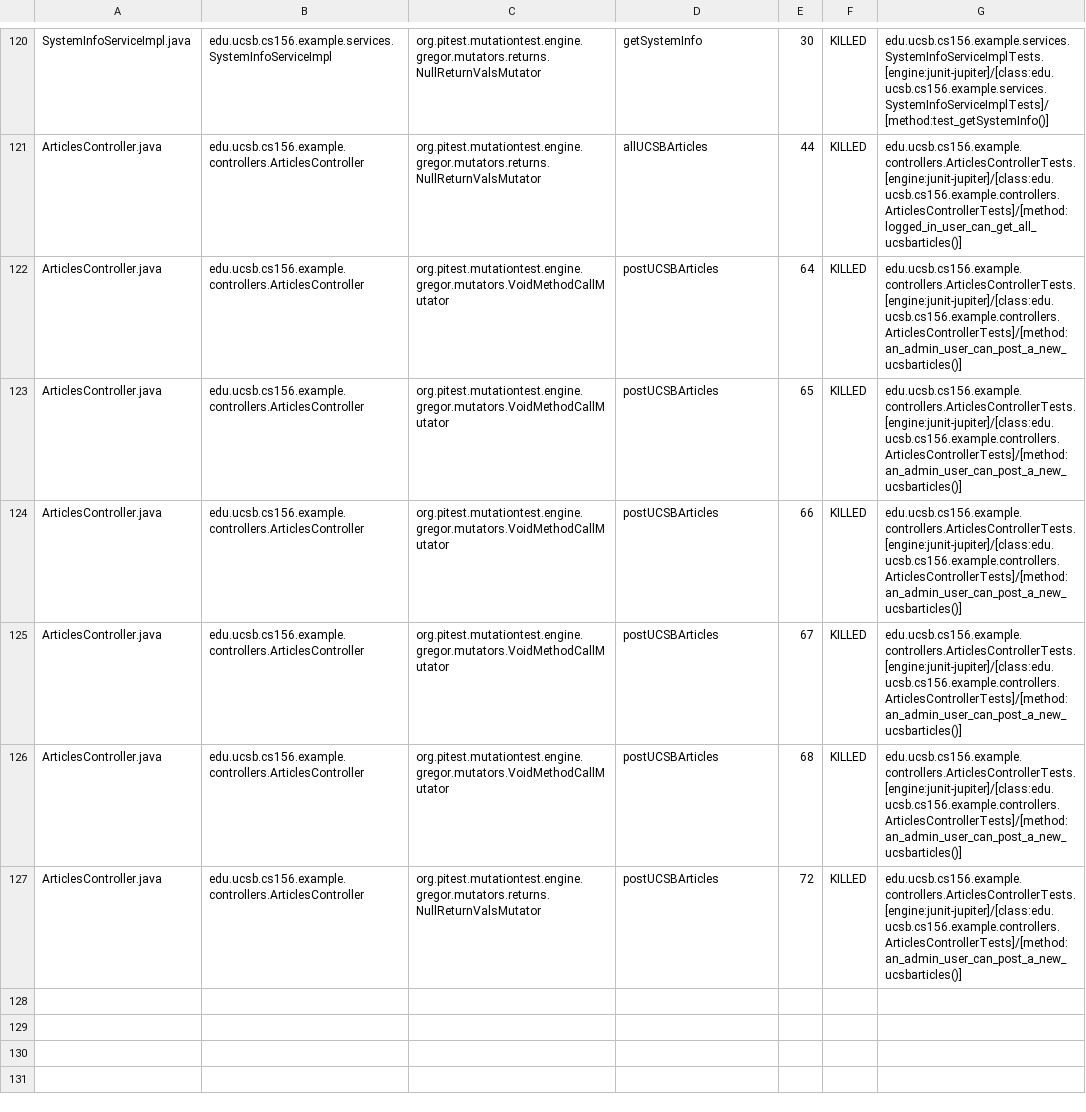
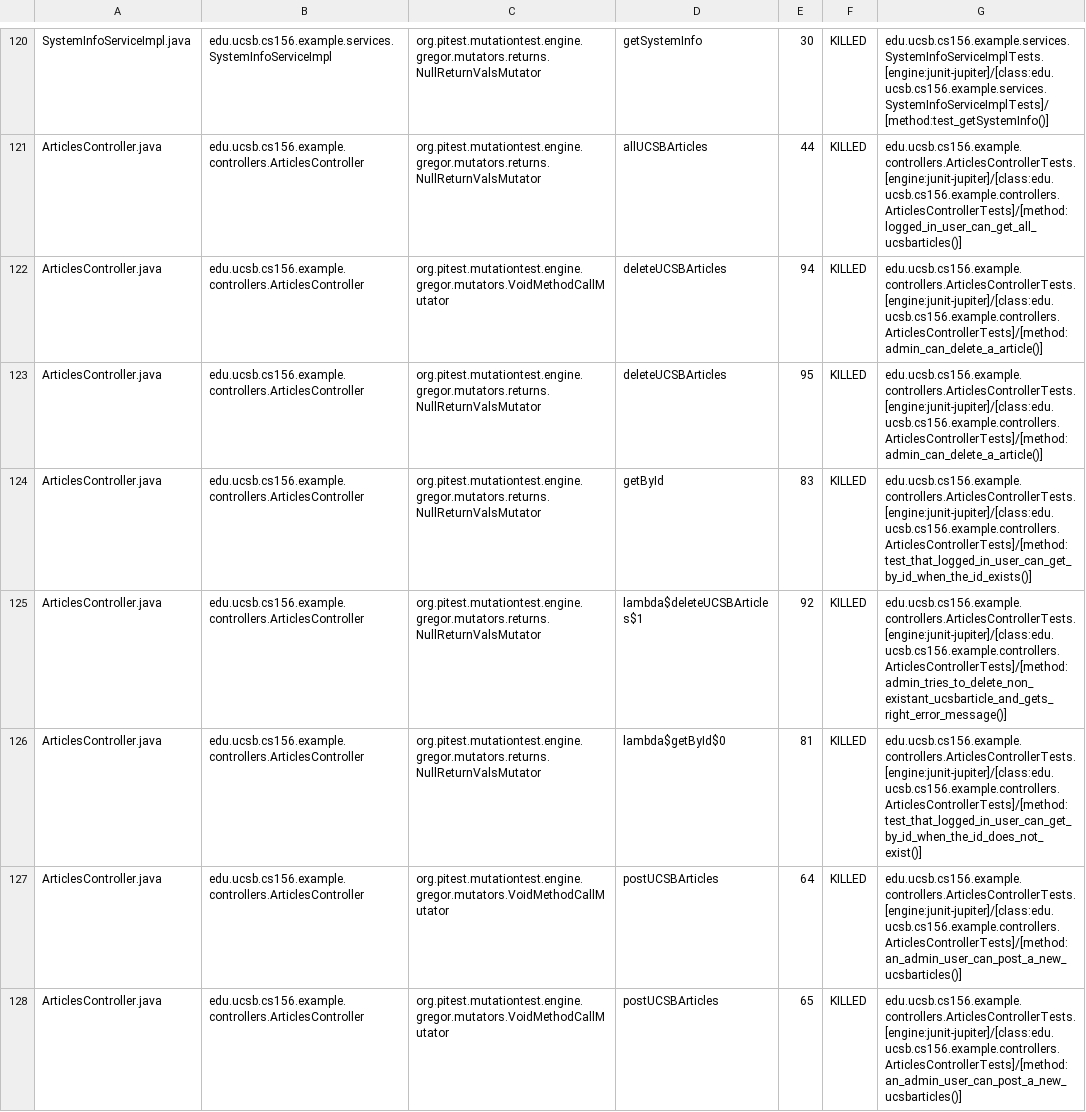
Before and after one commit to ucsb-cs156-w24/team02-w24-6pm-2, a CSV file: pitest/mutations.csv, drawn as a sheet; only a part is shown, gaps mark what is left out; the shorter side is filled out with more unchanged rows; the diff names each change by its address in the sheet, - before the commit and + after, or states it on an @@ line.

Commit message:
Deploying to gh-pages from @ ucsb-cs156-w24/team02-w24-6pm-2@c6e47706dd98b6516ea5f691ff1038c1953fcecb 🚀

```diff
--- a/pitest/mutations.csv
+++ b/pitest/mutations.csv
+row 122: ArticlesController.java | edu.ucsb.cs156.example.controllers.ArticlesController | org.pitest.mutationtest.engine.gregor.mutators.VoidMethodCallMutator | deleteUCSBArticles | 94 | KILLED | edu.ucsb.cs156.example.controllers.ArticlesControllerTests.[engine:junit-jupiter]/[class:edu.ucsb.cs156.example.controllers.ArticlesControllerTests]/[method:admin_can_delete_a_article()]
+row 123: ArticlesController.java | edu.ucsb.cs156.example.controllers.ArticlesController | org.pitest.mutationtest.engine.gregor.mutators.returns.NullReturnValsMutator | deleteUCSBArticles | 95 | KILLED | edu.ucsb.cs156.example.controllers.ArticlesControllerTests.[engine:junit-jupiter]/[class:edu.ucsb.cs156.example.controllers.ArticlesControllerTests]/[method:admin_can_delete_a_article()]
+row 124: ArticlesController.java | edu.ucsb.cs156.example.controllers.ArticlesController | org.pitest.mutationtest.engine.gregor.mutators.returns.NullReturnValsMutator | getById | 83 | KILLED | edu.ucsb.cs156.example.controllers.ArticlesControllerTests.[engine:junit-jupiter]/[class:edu.ucsb.cs156.example.controllers.ArticlesControllerTests]/[method:test_that_logged_in_user_can_get_by_id_when_the_id_exists()]
+row 125: ArticlesController.java | edu.ucsb.cs156.example.controllers.ArticlesController | org.pitest.mutationtest.engine.gregor.mutators.returns.NullReturnValsMutator | lambda$deleteUCSBArticles$1 | 92 | KILLED | edu.ucsb.cs156.example.controllers.ArticlesControllerTests.[engine:junit-jupiter]/[class:edu.ucsb.cs156.example.controllers.ArticlesControllerTests]/[method:admin_tries_to_delete_non_existant_ucsbarticle_and_gets_right_error_message()]
+row 126: ArticlesController.java | edu.ucsb.cs156.example.controllers.ArticlesController | org.pitest.mutationtest.engine.gregor.mutators.returns.NullReturnValsMutator | lambda$getById$0 | 81 | KILLED | edu.ucsb.cs156.example.controllers.ArticlesControllerTests.[engine:junit-jupiter]/[class:edu.ucsb.cs156.example.controllers.ArticlesControllerTests]/[method:test_that_logged_in_user_can_get_by_id_when_the_id_does_not_exist()]
```
Also changed, not shown: 18 other files.
